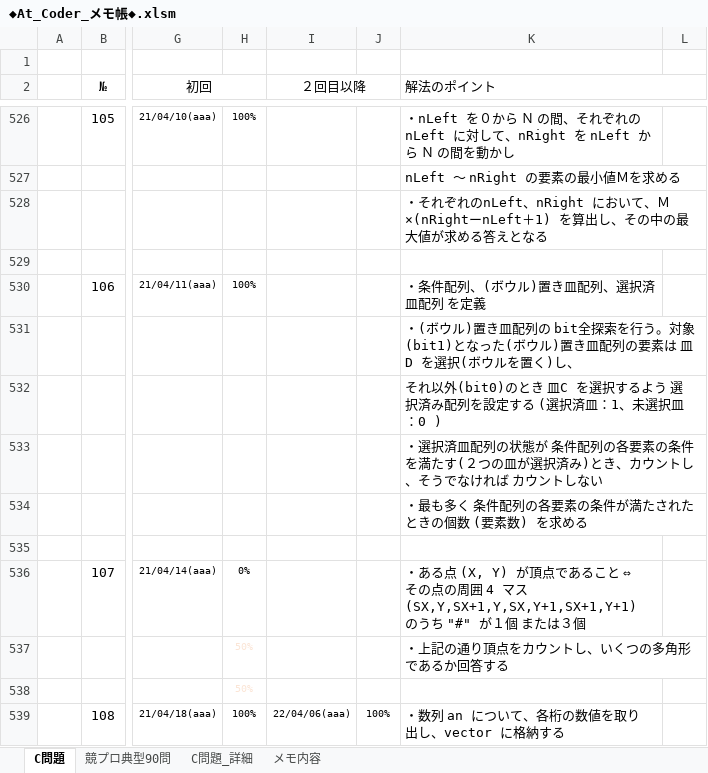
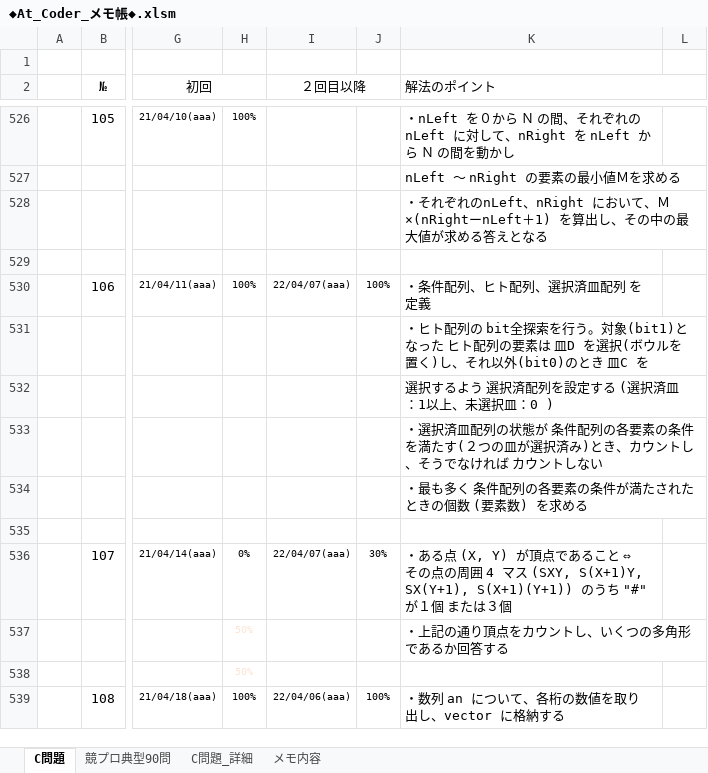
Before and after one commit to roshihie/At_Coder, an Excel workbook: ◆At_Coder_メモ帳◆.xlsm, sheet C問題, drawn as a sheet; only a part is shown, gaps mark what is left out; values as stored, in another font and other column widths than the file's, no borders; charts and pictures and conditional formats not drawn; the diff names each change by its address in the sheet, - before the commit and + after, or states it on an @@ line.

```diff
--- a/◆At_Coder_メモ帳◆.xlsm (sheet C問題)
+++ b/◆At_Coder_メモ帳◆.xlsm (sheet C問題)
-I530 (２回目以降): (empty)
+I530 (２回目以降): 22/04/07(aaa)
-J530: (empty)
+J530: 100%
-K530 (解法のポイント): ・条件配列、(ボウル)置き皿配列、選択済皿配列 を定義
+K530 (解法のポイント): ・条件配列、ヒト配列、選択済皿配列 を定義
-K531 (解法のポイント): ・(ボウル)置き皿配列の bit全探索を行う。対象(bit1)となった(ボウル)置き皿配列の要素は 皿D を選択(ボウルを置く)し、
+K531 (解法のポイント): ・ヒト配列の bit全探索を行う。対象(bit1)となった ヒト配列の要素は 皿D を選択(ボウルを置く)し、それ以外(bit0)のとき 皿C を
-K532 (解法のポイント): それ以外(bit0)のとき 皿C を選択するよう 選択済み配列を設定する (選択済皿：1、未選択皿：0 )
+K532 (解法のポイント): 選択するよう 選択済配列を設定する (選択済皿：1以上、未選択皿：0 )
-I536 (２回目以降): (empty)
+I536 (２回目以降): 22/04/07(aaa)
-J536: (empty)
+J536: 30%
-K536 (解法のポイント): …4 マス (SX,Y,SX+1,Y,SX,Y+1,SX+1,Y+1) のうち…
+K536 (解法のポイント): …4 マス (SXY, S(X+1)Y, SX(Y+1), S(X+1)(Y+1)) のうち…
```
Also changed, not shown: 1 other file.
